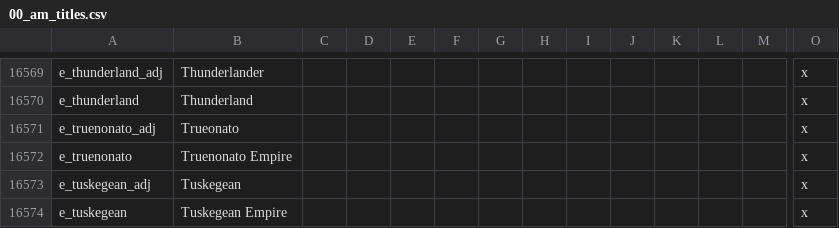
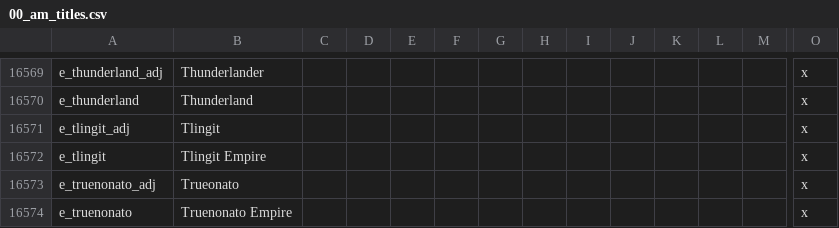
Before and after one commit to Ofaloaf/postapoc, a CSV file: After the End Fan Fork/localisation/00_am_titles.csv, drawn as a sheet; only a part is shown, gaps mark what is left out; the shorter side is filled out with more unchanged rows; rows hold the shown columns only; the diff names each change by its address in the sheet, - before the commit and + after, or states it on an @@ line.

```diff
--- a/After the End Fan Fork/localisation/00_am_titles.csv
+++ b/After the End Fan Fork/localisation/00_am_titles.csv
+row 16571: e_tlingit_adj | Tlingit |  |  |  |  |  |  |  |  |  |  |  | x
+row 16572: e_tlingit | Tlingit Empire |  |  |  |  |  |  |  |  |  |  |  | x
```
Also changed, not shown: After the End Fan Fork/localisation/00_AMERICA.csv, 7 other files.
